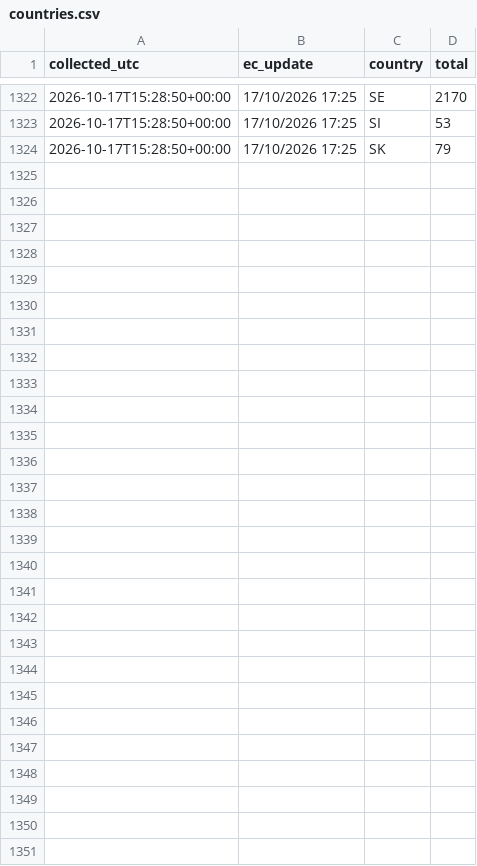
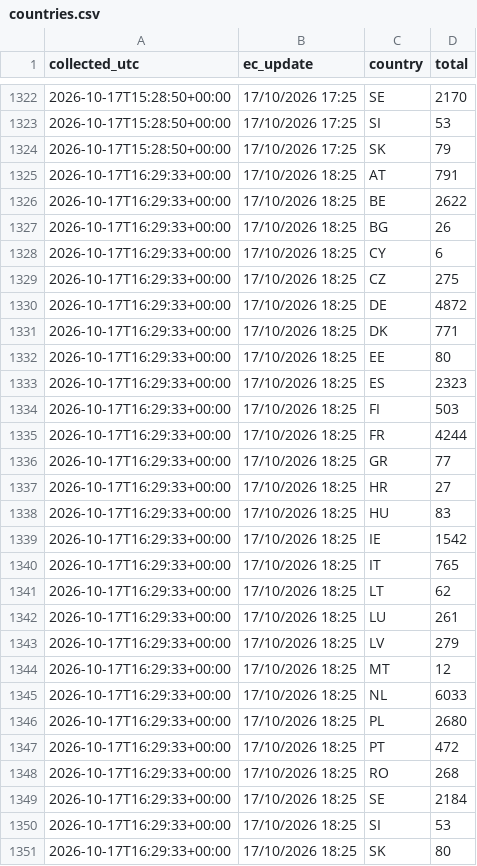
Before and after one commit to dfeher76/eci-rights-for-nature-monitor, a CSV file: data/countries.csv, drawn as a sheet; only a part is shown, gaps mark what is left out; the diff names each change by its address in the sheet, - before the commit and + after, or states it on an @@ line.

Commit message:
Update signature data

```diff
--- a/data/countries.csv
+++ b/data/countries.csv
+row 1325: 2026-10-17T16:29:33+00:00 | 17/10/2026 18:25 | AT | 791
+row 1326: 2026-10-17T16:29:33+00:00 | 17/10/2026 18:25 | BE | 2622
+row 1327: 2026-10-17T16:29:33+00:00 | 17/10/2026 18:25 | BG | 26
+row 1328: 2026-10-17T16:29:33+00:00 | 17/10/2026 18:25 | CY | 6
+row 1329: 2026-10-17T16:29:33+00:00 | 17/10/2026 18:25 | CZ | 275
+row 1330: 2026-10-17T16:29:33+00:00 | 17/10/2026 18:25 | DE | 4872
+row 1331: 2026-10-17T16:29:33+00:00 | 17/10/2026 18:25 | DK | 771
+row 1332: 2026-10-17T16:29:33+00:00 | 17/10/2026 18:25 | EE | 80
+row 1333: 2026-10-17T16:29:33+00:00 | 17/10/2026 18:25 | ES | 2323
+row 1334: 2026-10-17T16:29:33+00:00 | 17/10/2026 18:25 | FI | 503
+row 1335: 2026-10-17T16:29:33+00:00 | 17/10/2026 18:25 | FR | 4244
+row 1336: 2026-10-17T16:29:33+00:00 | 17/10/2026 18:25 | GR | 77
+row 1337: 2026-10-17T16:29:33+00:00 | 17/10/2026 18:25 | HR | 27
+row 1338: 2026-10-17T16:29:33+00:00 | 17/10/2026 18:25 | HU | 83
+row 1339: 2026-10-17T16:29:33+00:00 | 17/10/2026 18:25 | IE | 1542
+row 1340: 2026-10-17T16:29:33+00:00 | 17/10/2026 18:25 | IT | 765
+row 1341: 2026-10-17T16:29:33+00:00 | 17/10/2026 18:25 | LT | 62
+row 1342: 2026-10-17T16:29:33+00:00 | 17/10/2026 18:25 | LU | 261
+row 1343: 2026-10-17T16:29:33+00:00 | 17/10/2026 18:25 | LV | 279
+row 1344: 2026-10-17T16:29:33+00:00 | 17/10/2026 18:25 | MT | 12
+row 1345: 2026-10-17T16:29:33+00:00 | 17/10/2026 18:25 | NL | 6033
+row 1346: 2026-10-17T16:29:33+00:00 | 17/10/2026 18:25 | PL | 2680
+row 1347: 2026-10-17T16:29:33+00:00 | 17/10/2026 18:25 | PT | 472
+row 1348: 2026-10-17T16:29:33+00:00 | 17/10/2026 18:25 | RO | 268
+row 1349: 2026-10-17T16:29:33+00:00 | 17/10/2026 18:25 | SE | 2184
+row 1350: 2026-10-17T16:29:33+00:00 | 17/10/2026 18:25 | SI | 53
+row 1351: 2026-10-17T16:29:33+00:00 | 17/10/2026 18:25 | SK | 80
```
Also changed, not shown: data/totals.csv.
